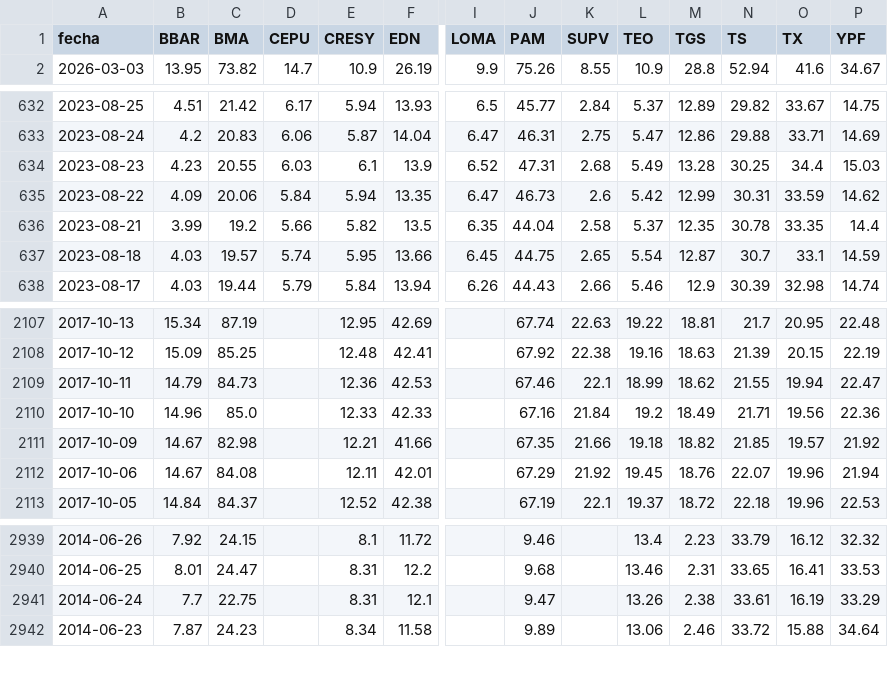
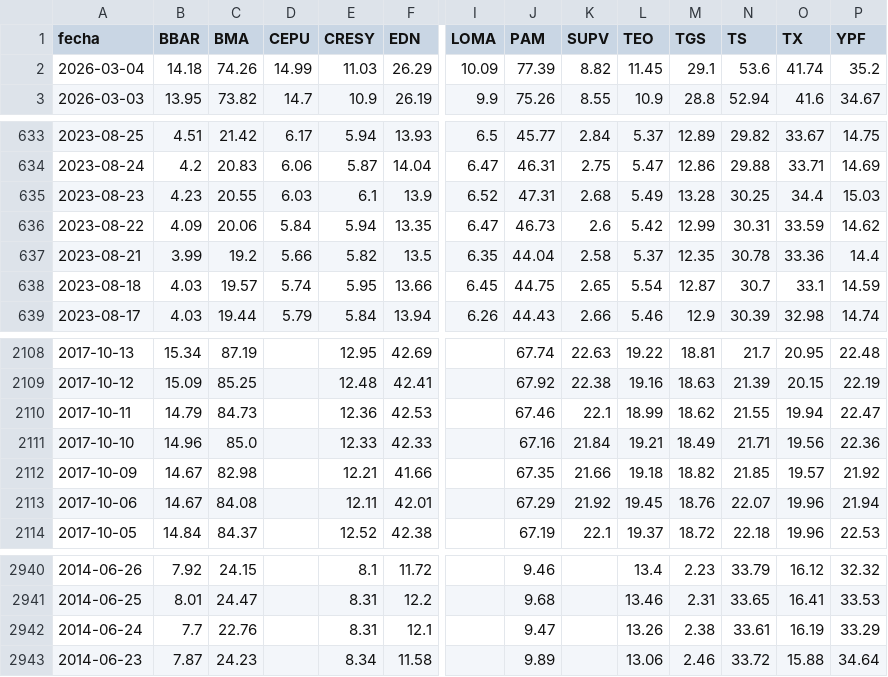
Before and after one commit to jesusrobles824/Automatizacion-de-Datos-y-Proyectos-BI, a CSV file: Automatización de Datos/ADRs_Precios.csv, drawn as a sheet; only a part is shown, gaps mark what is left out; addresses are those after the commit; rows hold the shown columns only; the diff names each change by its address in the sheet, - before the commit and + after, or states it on an @@ line.

```diff
--- a/Automatización de Datos/ADRs_Precios.csv
+++ b/Automatización de Datos/ADRs_Precios.csv
+row 2: 2026-03-04 | 14.18 | 74.26 | 14.99 | 11.03 | 26.29 | 10.09 | 77.39 | 8.82 | 11.45 | 29.1 | 53.6 | 41.74 | 35.2
-O637 (TX): 33.35
+O637 (TX): 33.36
-L2111 (TEO): 19.2
+L2111 (TEO): 19.21
-C2942 (BMA): 22.75
+C2942 (BMA): 22.76
```
Also changed, not shown: Automatización de Datos/ADRs_variacion_porcentual_diaria.csv, Automatización de Datos/Principales_Tasas_de_Interés.csv, 6 other files.
